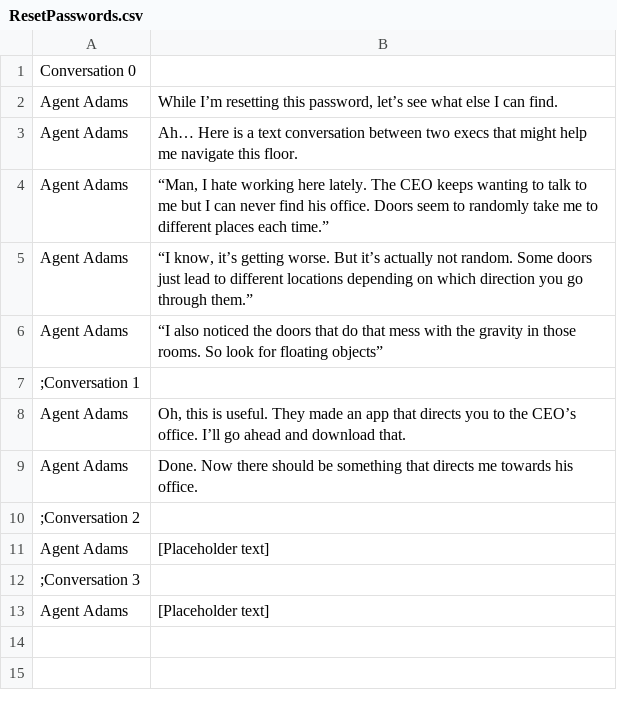
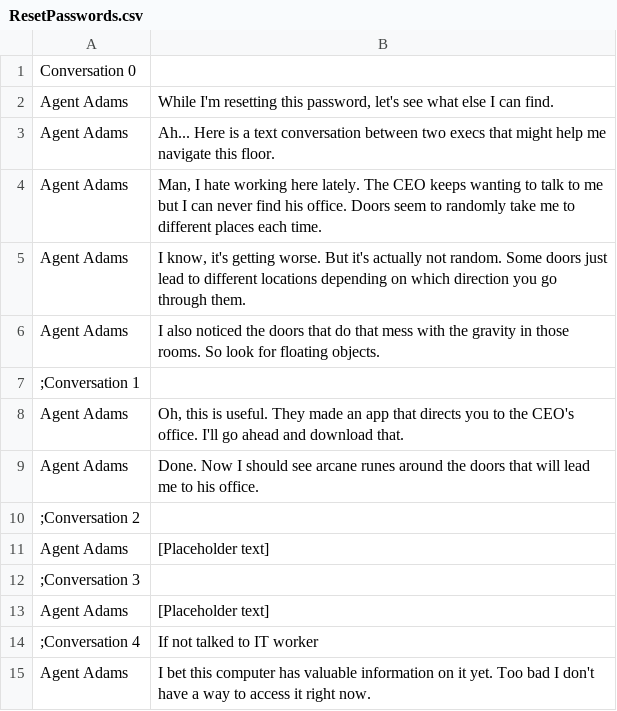
Before and after one commit to WickerPrison/Arcanacide, a CSV file: Assets/Resources/CSV/ResetPasswords.csv, drawn as a sheet; the diff names each change by its address in the sheet, - before the commit and + after, or states it on an @@ line.

Commit message:
place reset password desks

```diff
--- a/Assets/Resources/CSV/ResetPasswords.csv
+++ b/Assets/Resources/CSV/ResetPasswords.csv
-B2: While I’m resetting this password, let’s see what…
+B2: While I'm resetting this password, let's see what…
-B3: Ah… Here is…
+B3: Ah... Here is…
-B4: “Man, I hate working here lately. The CEO keeps wanting to talk to me but I can never find his office. Doors seem to randomly take me to different places each time.”
+B4: Man, I hate working here lately. The CEO keeps wanting to talk to me but I can never find his office. Doors seem to randomly take me to different places each time.
-B5: “I know, it’s getting worse. But it’s actually not random. Some doors just lead to different locations depending on which direction you go through them.”
+B5: I know, it's getting worse. But it's actually not random. Some doors just lead to different locations depending on which direction you go through them.
-B6: “I also noticed the doors that do that mess with the gravity in those rooms. So look for floating objects”
+B6: I also noticed the doors that do that mess with the gravity in those rooms. So look for floating objects.
-B8: …to the CEO’s office. I’ll go ahead…
+B8: …to the CEO's office. I'll go ahead…
-B9: Done. Now there should be something that directs me towards his office.
+B9: Done. Now I should see arcane runes around the doors that will lead me to his office.
+row 14: ;Conversation 4 | If not talked to IT worker
+row 15: Agent Adams | I bet this computer has valuable information on it yet. Too bad I don't have a way to access it right now.
```
Also changed, not shown: 5 other files.
